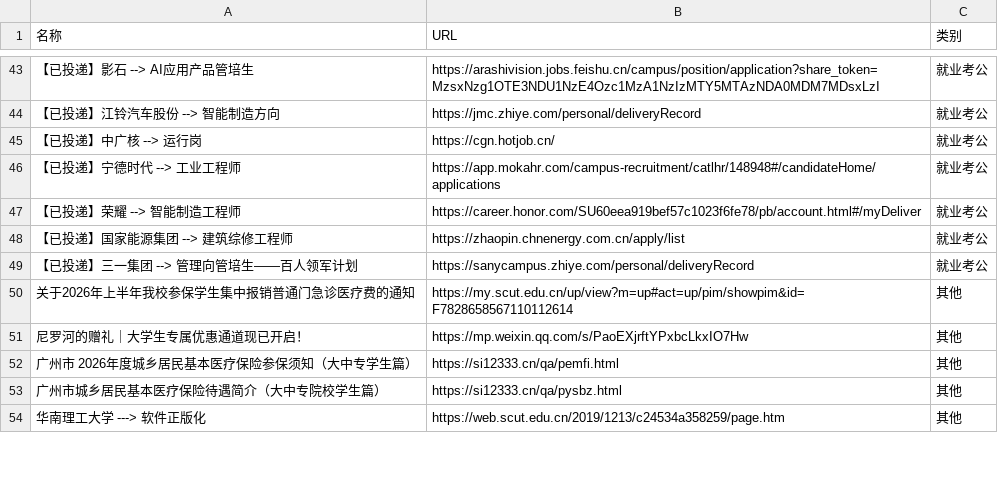
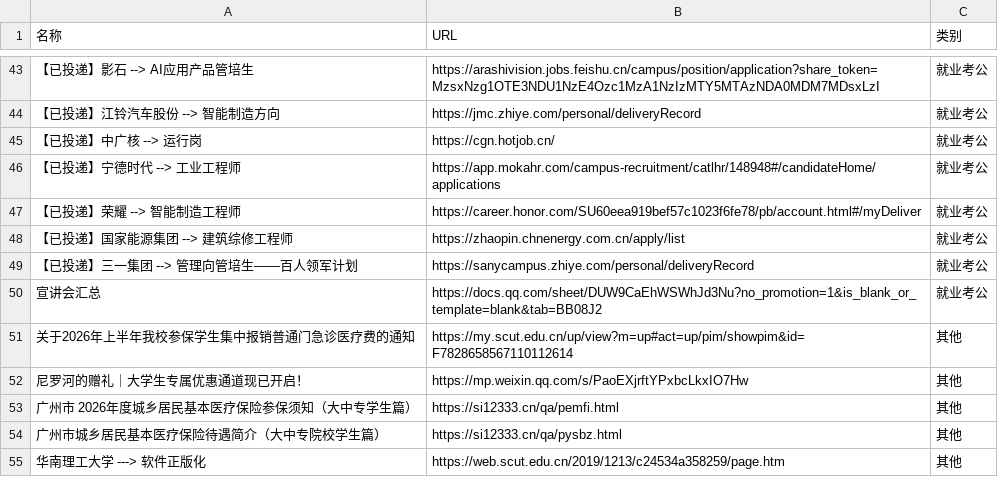
Before and after one commit to wwff3170-debug/link-manager, a CSV file: links.csv, drawn as a sheet; only a part is shown, gaps mark what is left out; the diff names each change by its address in the sheet, - before the commit and + after, or states it on an @@ line.

Commit message:
更新链接数据

```diff
--- a/links.csv
+++ b/links.csv
+row 50: 宣讲会汇总 | https://docs.qq.com/sheet/DUW9CaEhWSWhJd3Nu?no_promotion=1&is_blank_or_template=blank&tab=BB08J2 | 就业考公
```
